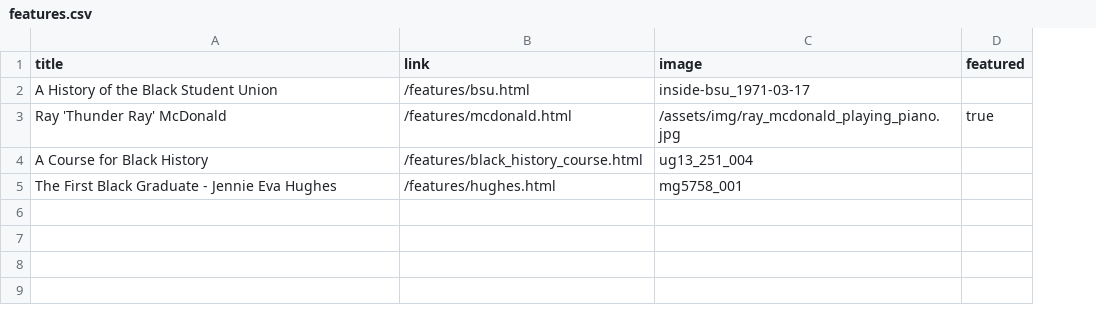
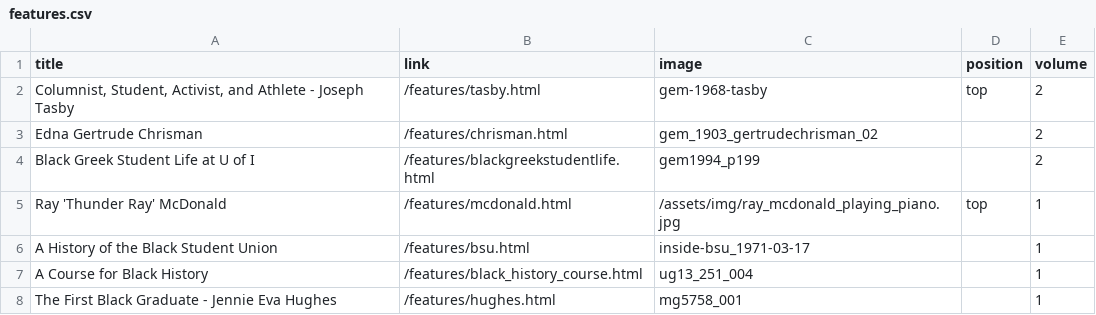
Before and after one commit to dcnb/bhrle, a CSV file: _data/features.csv, drawn as a sheet; removed rows and columns are numbered as before the commit, all else as after; the diff names each change by its address in the sheet, - before the commit and + after, or states it on an @@ line.

Commit message:
Volume 2 home page start

```diff
--- a/_data/features.csv
+++ b/_data/features.csv
-column D (featured), empty
+column D (position), empty
+column E (volume), rows 6-8: all 1
+row 2: Columnist, Student, Activist, and Athlete - Joseph Tasby | /features/tasby.html | gem-1968-tasby | top | 2
+row 3: Edna Gertrude Chrisman | /features/chrisman.html | gem_1903_gertrudechrisman_02 |  | 2
+row 4: Black Greek Student Life at U of I | /features/blackgreekstudentlife.html | gem1994_p199 |  | 2
@@ row 3 moved to row 5: Ray 'Thunder Ray' McDonald @@
```
Also changed, not shown: _data/config-nav.csv, 3 other files.
